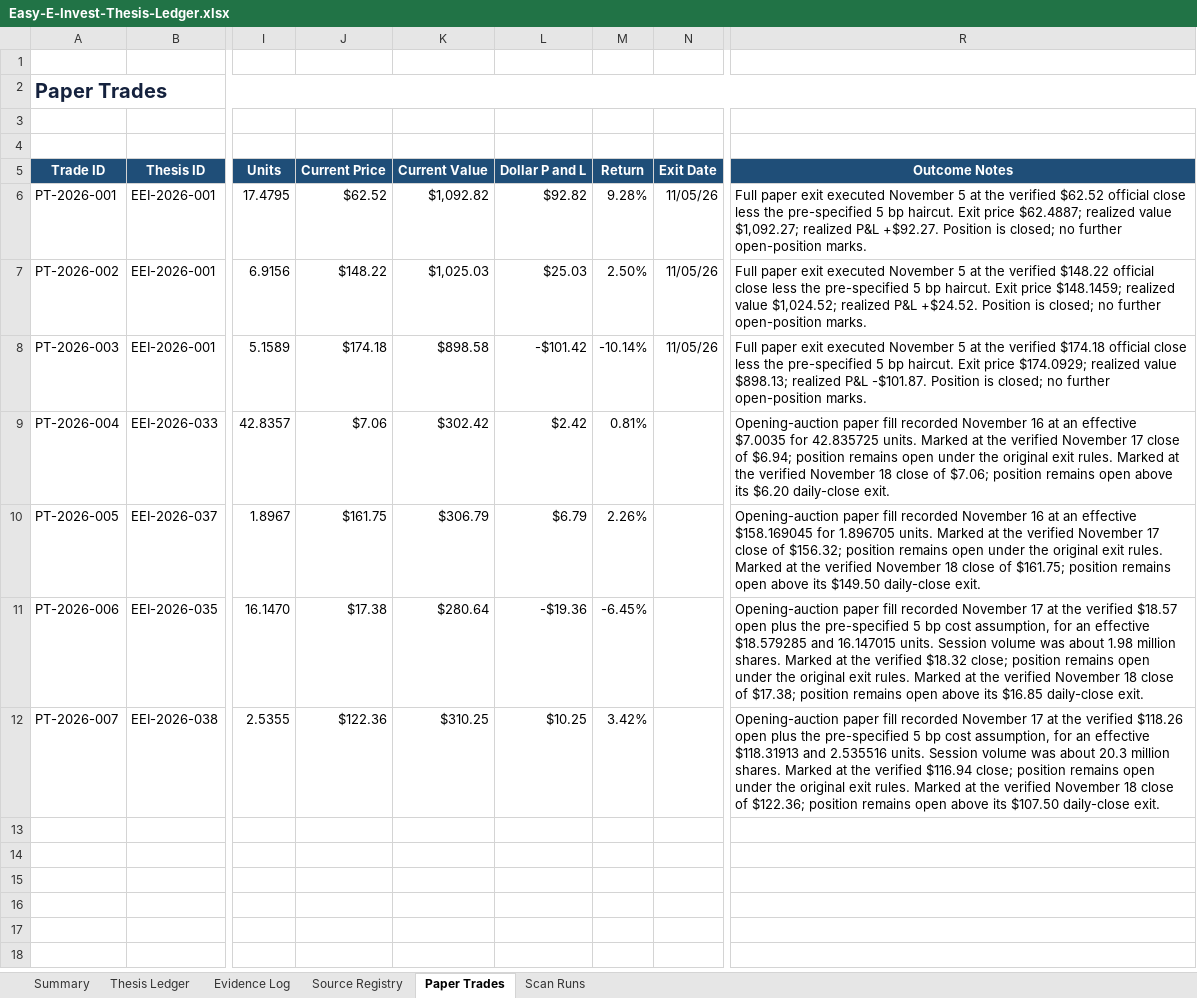
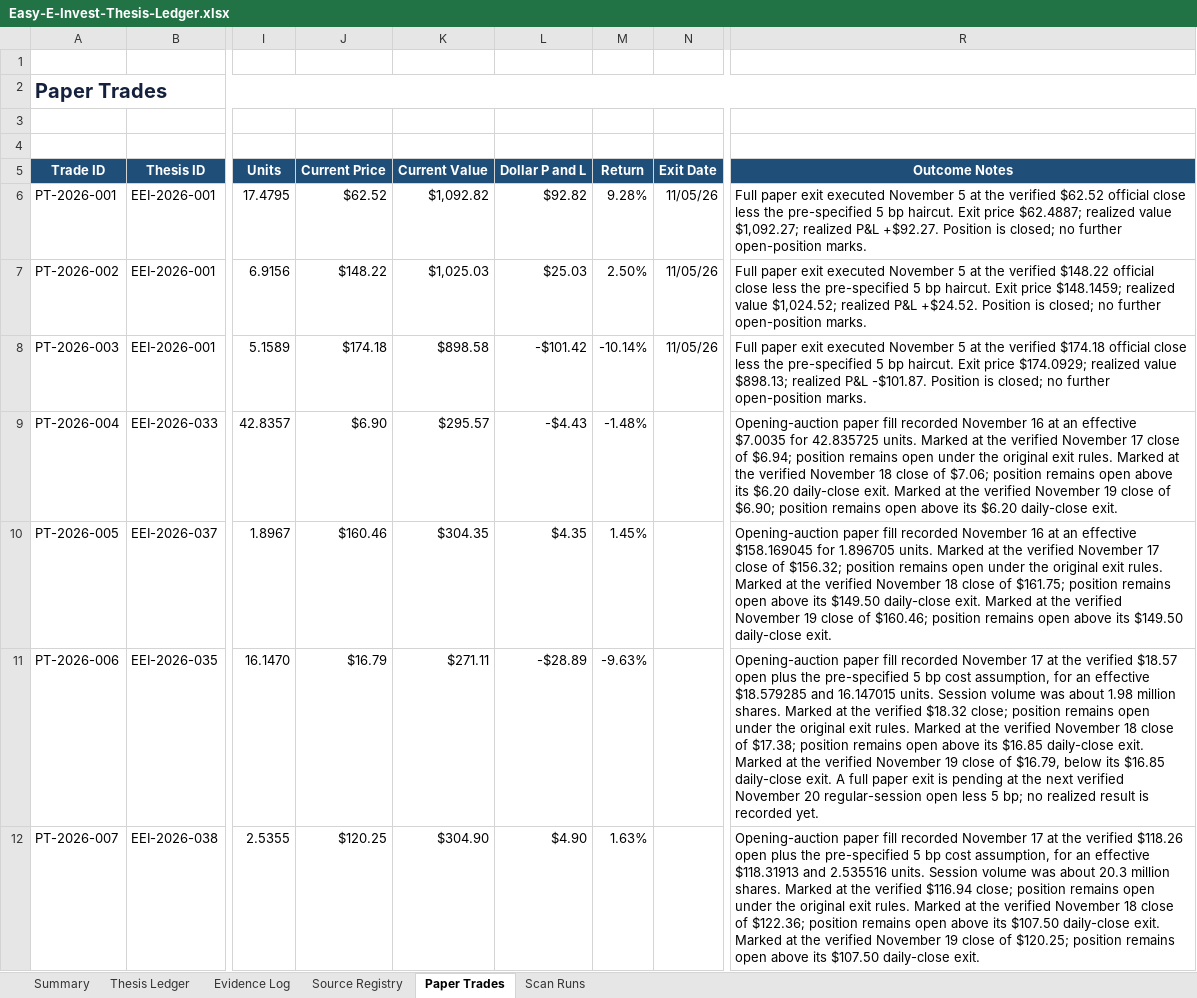
Before and after one commit to john-cosentino/easy-e-invest-dashboard, an Excel workbook: Easy-E-Invest-Thesis-Ledger.xlsx, sheet Paper Trades, drawn as a sheet; only a part is shown, gaps mark what is left out; values as stored, in another font and other column widths than the file's, no borders; table styles not drawn; the diff names each change by its address in the sheet, - before the commit and + after, or states it on an @@ line.

```diff
--- a/Easy-E-Invest-Thesis-Ledger.xlsx (sheet Paper Trades)
+++ b/Easy-E-Invest-Thesis-Ledger.xlsx (sheet Paper Trades)
-J9 (Current Price): $7.06
+J9 (Current Price): $6.90
-K9 (Current Value): $302.42
+K9 (Current Value): $295.57
-L9 (Dollar P and L): $2.42
+L9 (Dollar P and L): -$4.43
-M9 (Return): 0.81%
+M9 (Return): -1.48%
-R9 (Outcome Notes): …daily-close exit.
+R9 (Outcome Notes): …daily-close exit. Marked at the verified November 19 close of $6.90; position remains open above its $6.20 daily-close exit.
-J10 (Current Price): $161.75
+J10 (Current Price): $160.46
-K10 (Current Value): $306.79
+K10 (Current Value): $304.35
-L10 (Dollar P and L): $6.79
+L10 (Dollar P and L): $4.35
-M10 (Return): 2.26%
+M10 (Return): 1.45%
-R10 (Outcome Notes): …daily-close exit.
+R10 (Outcome Notes): …daily-close exit. Marked at the verified November 19 close of $160.46; position remains open above its $149.50 daily-close exit.
-J11 (Current Price): $17.38
+J11 (Current Price): $16.79
-K11 (Current Value): $280.64
+K11 (Current Value): $271.11
-L11 (Dollar P and L): -$19.36
+L11 (Dollar P and L): -$28.89
-M11 (Return): -6.45%
+M11 (Return): -9.63%
-R11 (Outcome Notes): …daily-close exit.
+R11 (Outcome Notes): …daily-close exit. Marked at the verified November 19 close of $16.79, below its $16.85 daily-close exit. A full paper exit is pending at the next verified November 20 regular-session open less 5 bp; no realized result is recorded yet.
-J12 (Current Price): $122.36
+J12 (Current Price): $120.25
-K12 (Current Value): $310.25
+K12 (Current Value): $304.90
-L12 (Dollar P and L): $10.25
+L12 (Dollar P and L): $4.90
-M12 (Return): 3.42%
+M12 (Return): 1.63%
-R12 (Outcome Notes): …daily-close exit.
+R12 (Outcome Notes): …daily-close exit. Marked at the verified November 19 close of $120.25; position remains open above its $107.50 daily-close exit.
```
Also changed, not shown: sheet Evidence Log, sheet Thesis Ledger, sheet Scan Runs, sheet Summary, 1 other file.
